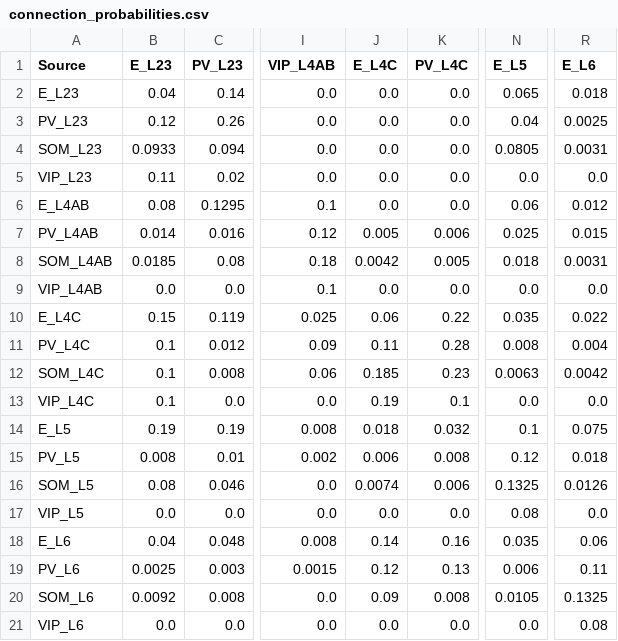
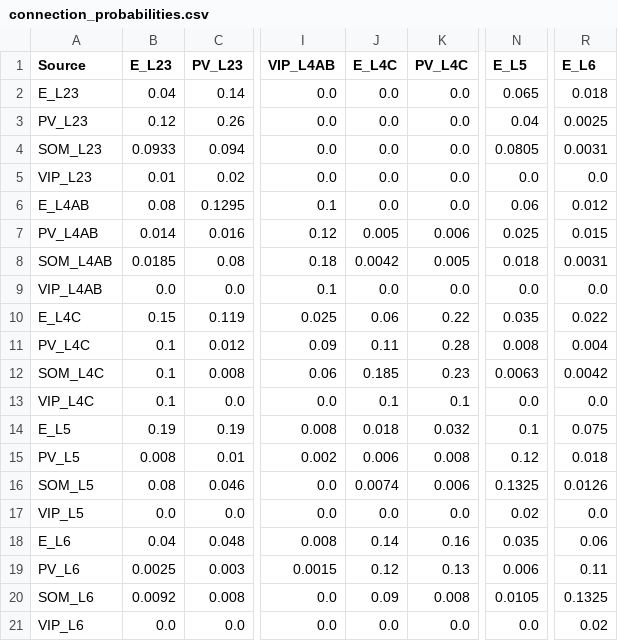
Before and after one commit to m-proust/Cortical-Column, a CSV file: config/connection_probabilities.csv, drawn as a sheet; only a part is shown, gaps mark what is left out; the diff names each change by its address in the sheet, - before the commit and + after, or states it on an @@ line.

```diff
--- a/config/connection_probabilities.csv
+++ b/config/connection_probabilities.csv
-B5 (E_L23): 0.11
+B5 (E_L23): 0.01
-J13 (E_L4C): 0.19
+J13 (E_L4C): 0.1
-N17 (E_L5): 0.08
+N17 (E_L5): 0.02
-R21 (E_L6): 0.08
+R21 (E_L6): 0.02
```
Also changed, not shown: 2 other files.
